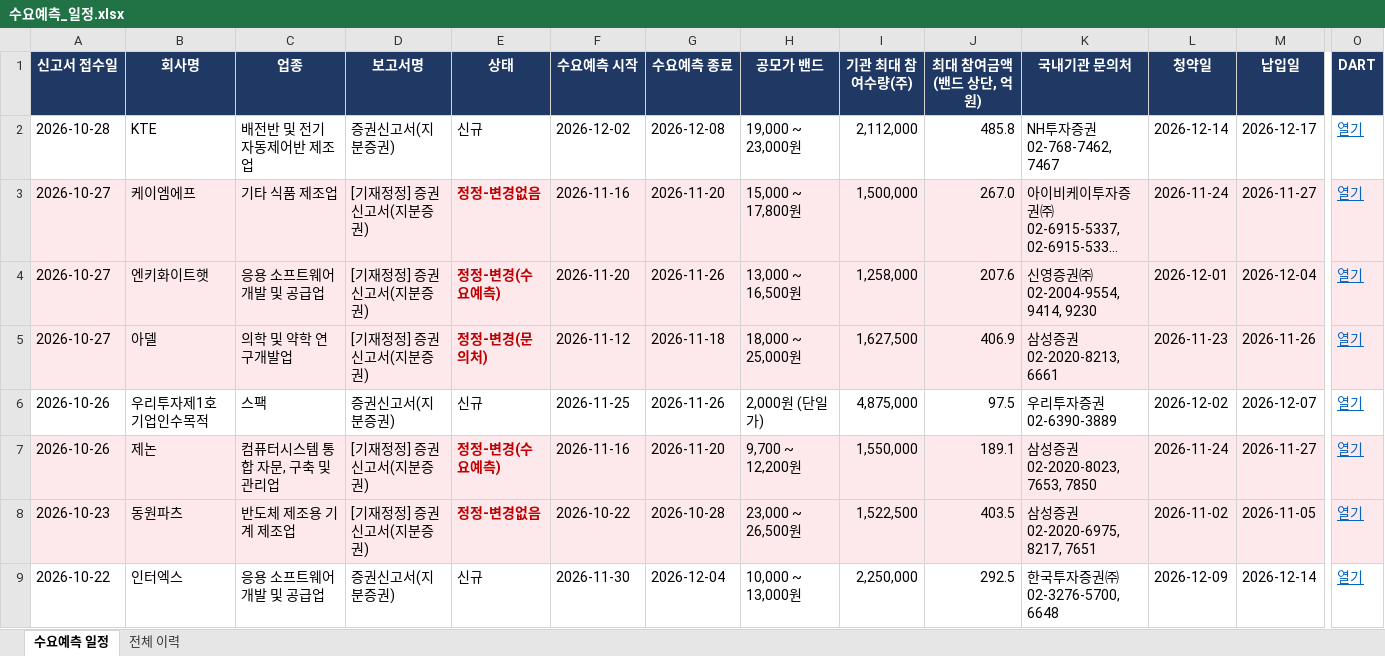
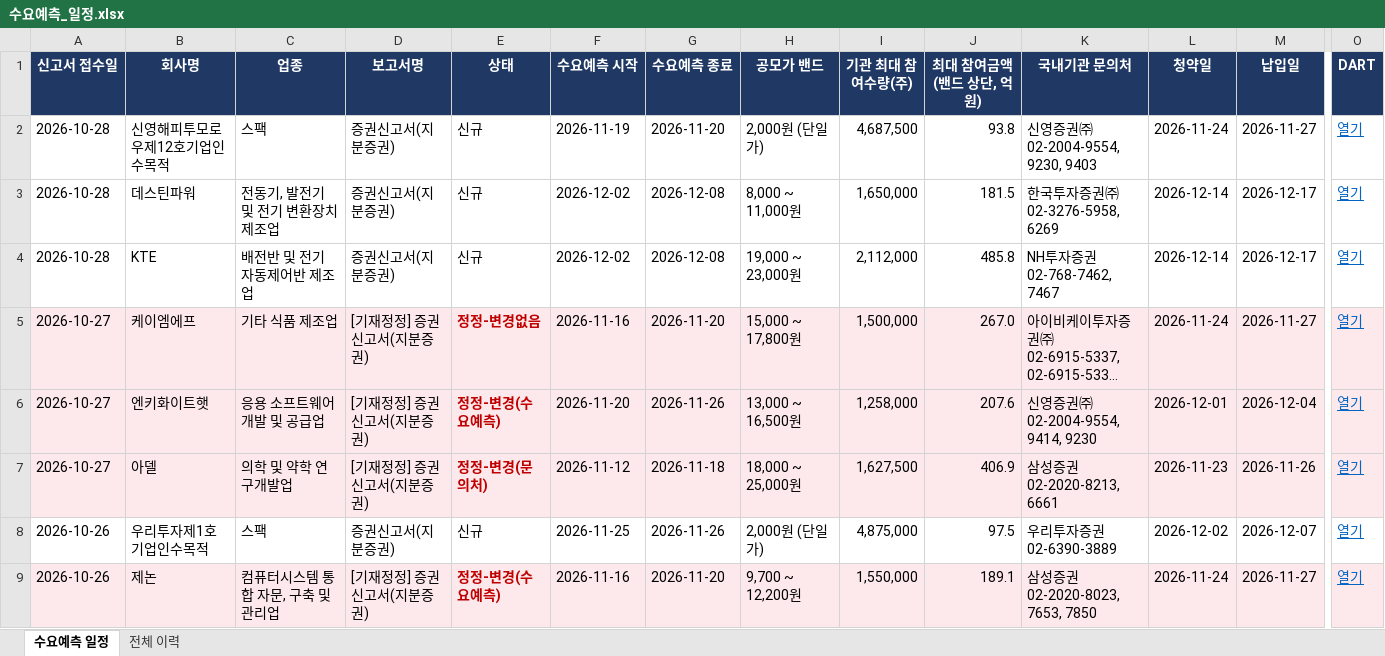
Before and after one commit to population1541/ipo-dashboard, an Excel workbook: 수요예측_일정.xlsx, sheet 수요예측 일정, drawn as a sheet; only a part is shown, gaps mark what is left out; the shorter side is filled out with more unchanged rows; long unchanged cells end in …; values as stored, in another font and other column widths than the file's, no borders; rows hold the shown columns only; the diff names each change by its address in the sheet, - before the commit and + after, or states it on an @@ line.

Commit message:
update 2026-10-28 18:00

```diff
--- a/수요예측_일정.xlsx (sheet 수요예측 일정)
+++ b/수요예측_일정.xlsx (sheet 수요예측 일정)
+row 2: 2026-10-28 | 신영해피투모로우제12호기업인수목적 | 스팩 | 증권신고서(지분증권) | 신규 | 2026-11-19 | 2026-11-20 | 2,000원 (단일가) | 4,687,500 | 93.8 | 신영증권㈜ 02-2004-9554, 9230, 9403 | 2026-11-24 | 2026-11-27 | 열기
+row 3: 2026-10-28 | 데스틴파워 | 전동기, 발전기 및 전기 변환장치 제조업 | 증권신고서(지분증권) | 신규 | 2026-12-02 | 2026-12-08 | 8,000 ~ 11,000원 | 1,650,000 | 181.5 | 한국투자증권㈜ 02-3276-5958, 6269 | 2026-12-14 | 2026-12-17 | 열기
```
Also changed, not shown: sheet 전체 이력.
